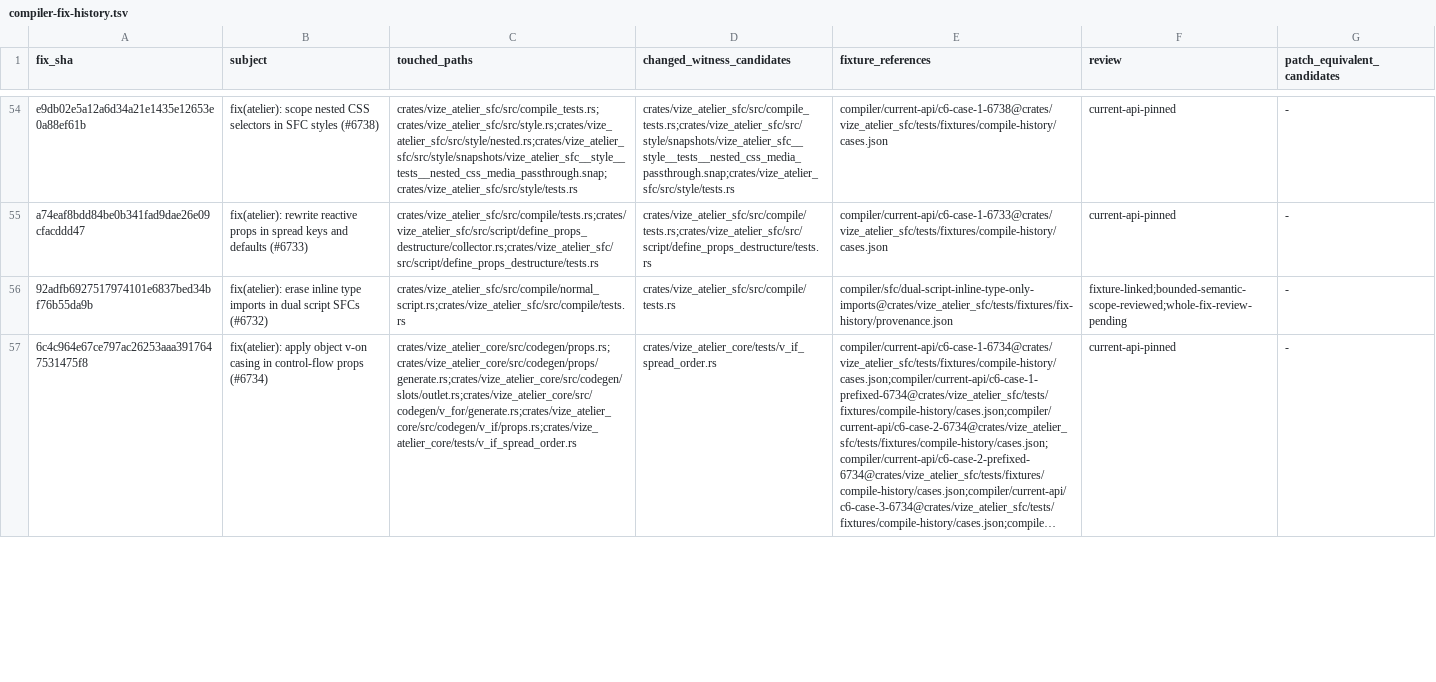
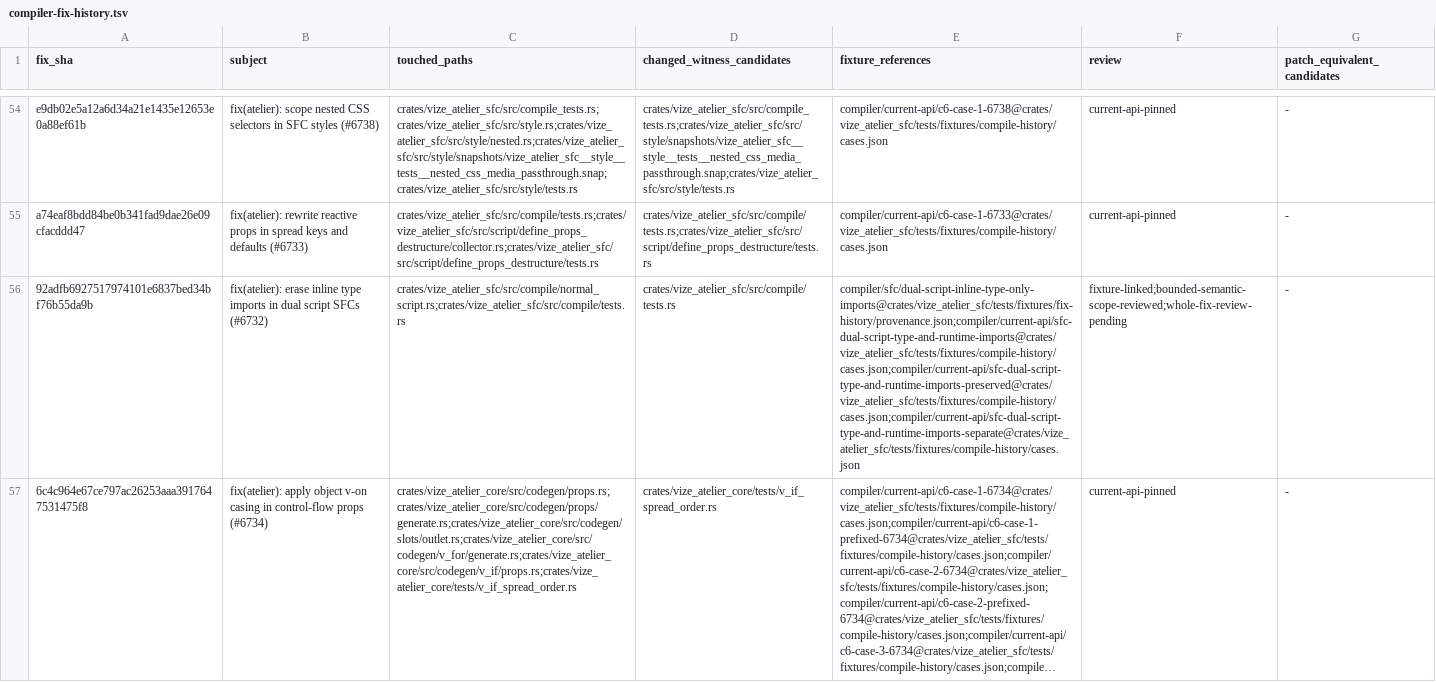
Before and after one commit to ubugeeei-prod/vize, a TSV file: docs/davinci/plan/compiler-fix-history.tsv, drawn as a sheet; only a part is shown, gaps mark what is left out; long unchanged cells end in …; the diff covers the shown part only; the diff names each change by its address in the sheet, - before the commit and + after, or states it on an @@ line.

Commit message:
test(sfc): pin public script import and render binding results (#13463)

```diff
--- a/docs/davinci/plan/compiler-fix-history.tsv
+++ b/docs/davinci/plan/compiler-fix-history.tsv
-E56 (fixture_references): compiler/sfc/dual-script-inline-type-only-imports@crates/vize_atelier_sfc/tests/fixtures/fix-history/provenance.json
+E56 (fixture_references): compiler/sfc/dual-script-inline-type-only-imports@crates/vize_atelier_sfc/tests/fixtures/fix-history/provenance.json;compiler/current-api/sfc-dual-script-type-and-runtime-imports@crates/vize_atelier_sfc/tests/fixtures/compile-history/cases.json;compiler/current-api/sfc-dual-script-type-and-runtime-imports-preserved@crates/vize_atelier_sfc/tests/fixtures/compile-history/cases.json;compiler/current-api/sfc-dual-script-type-and-runtime-imports-separate@crates/vize_atelier_sfc/tests/fixtures/compile-history/cases.json
```
Also changed, not shown: 1 edited cell elsewhere in this file, 9 other files.
